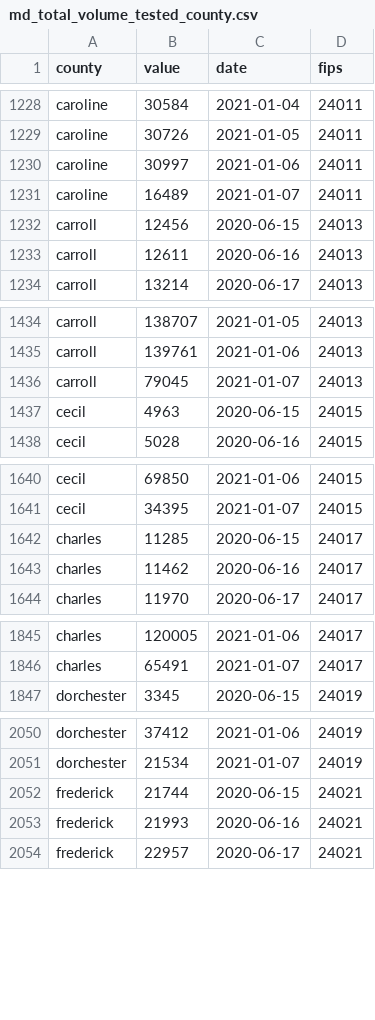
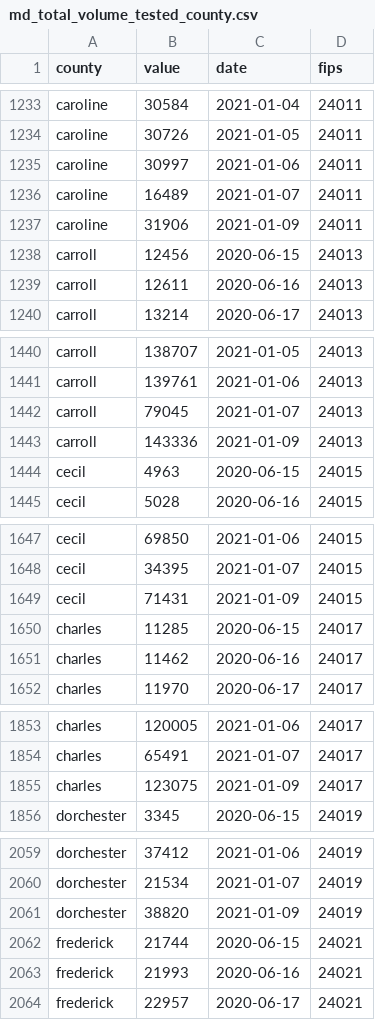
Before and after one commit to prayaggordy/D3-covid-map, a CSV file: data/md_total_volume_tested_county.csv, drawn as a sheet; only a part is shown, gaps mark what is left out; the diff covers the shown part only; the diff names each change by its address in the sheet, - before the commit and + after, or states it on an @@ line.

```diff
--- a/data/md_total_volume_tested_county.csv
+++ b/data/md_total_volume_tested_county.csv
+row 1237: caroline | 31906 | 2021-01-09 | 24011
+row 1443: carroll | 143336 | 2021-01-09 | 24013
+row 1649: cecil | 71431 | 2021-01-09 | 24015
+row 1855: charles | 123075 | 2021-01-09 | 24017
+row 2061: dorchester | 38820 | 2021-01-09 | 24019
```
Also changed, not shown: 19 added rows elsewhere in this file, data/md_counties.csv, data/md_counties_cases.csv, 23 other files.
